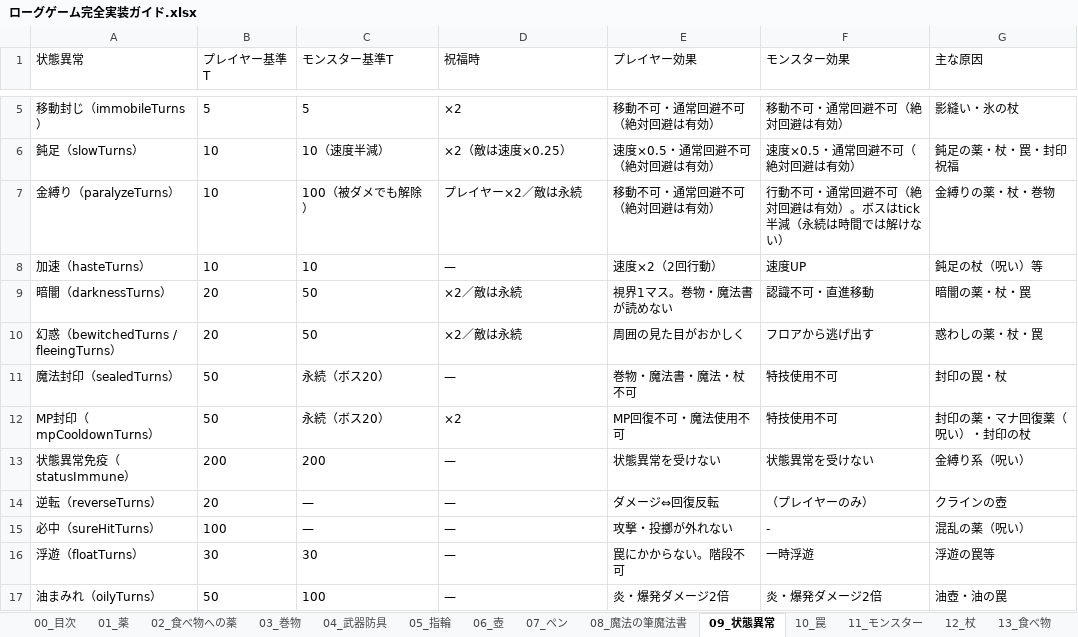
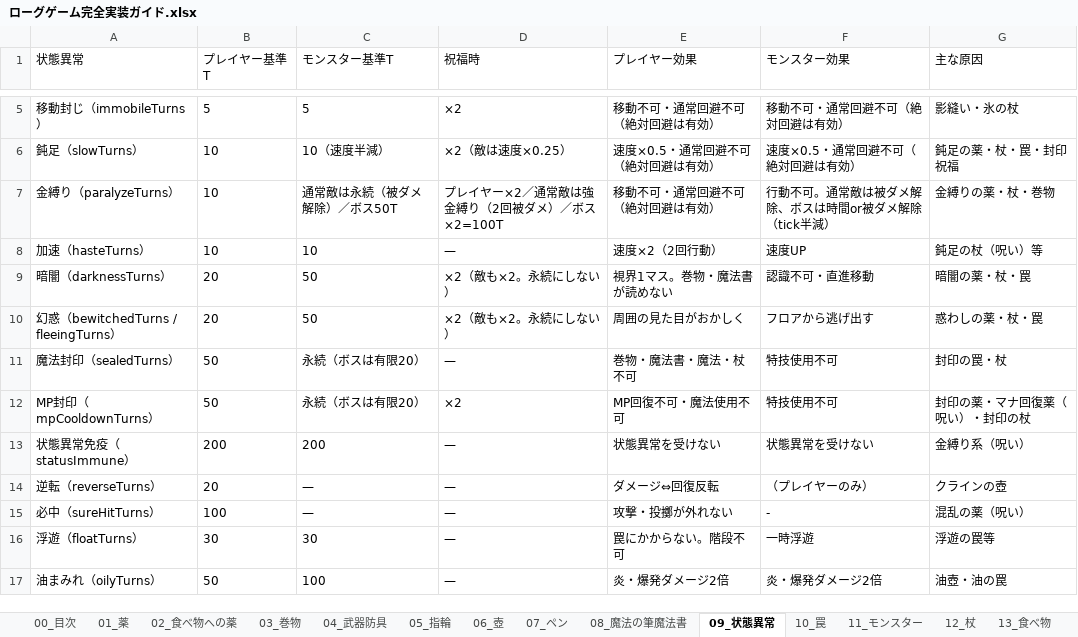
Before and after one commit to akechiment-commits/Rogue, an Excel workbook: ローグゲーム完全実装ガイド.xlsx, sheet 09_状態異常, drawn as a sheet; only a part is shown, gaps mark what is left out; values as stored, in another font and other column widths than the file's, no borders; the diff names each change by its address in the sheet, - before the commit and + after, or states it on an @@ line.

```diff
--- a/ローグゲーム完全実装ガイド.xlsx (sheet 09_状態異常)
+++ b/ローグゲーム完全実装ガイド.xlsx (sheet 09_状態異常)
-C7 (モンスター基準T): 100（被ダメでも解除）
+C7 (モンスター基準T): 通常敵は永続（被ダメ解除）／ボス50T
-D7 (祝福時): プレイヤー×2／敵は永続
+D7 (祝福時): プレイヤー×2／通常敵は強金縛り（2回被ダメ）／ボス×2=100T
-F7 (モンスター効果): 行動不可・通常回避不可（絶対回避は有効）。ボスはtick半減（永続は時間では解けない）
+F7 (モンスター効果): 行動不可。通常敵は被ダメ解除、ボスは時間or被ダメ解除（tick半減）
-D9:D10 (祝福時): ×2／敵は永続
+D9:D10 (祝福時): ×2（敵も×2。永続にしない）
-C11:C12 (モンスター基準T): 永続（ボス20）
+C11:C12 (モンスター基準T): 永続（ボスは有限20）
```
Also changed, not shown: sheet 14_大箱, sheet 12_杖, 4 other files.
